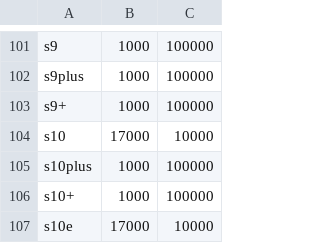
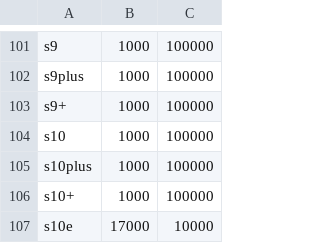
Before and after one commit to kotvickiy/find_mobile, a CSV file: samsung.csv, drawn as a sheet; only a part is shown, gaps mark what is left out.

```diff
--- a/samsung.csv
+++ b/samsung.csv
@@ -103,3 +103,3 @@ s9plus,1000,100000
 s9+,1000,100000
-s10,17000,10000
+s10,1000,100000
 s10plus,1000,100000
```
Also changed, not shown: xiaomi.csv, 1 other file.
